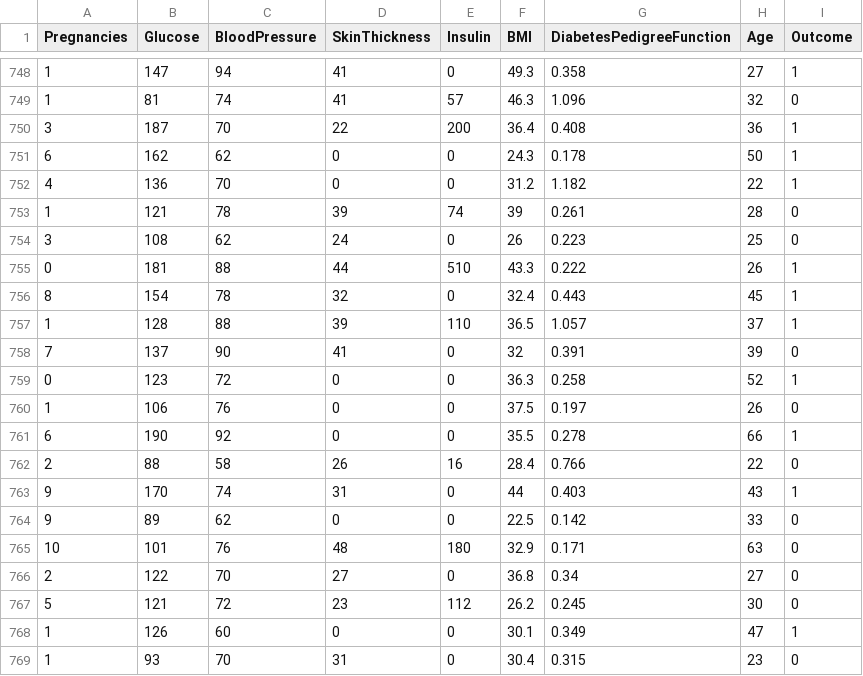
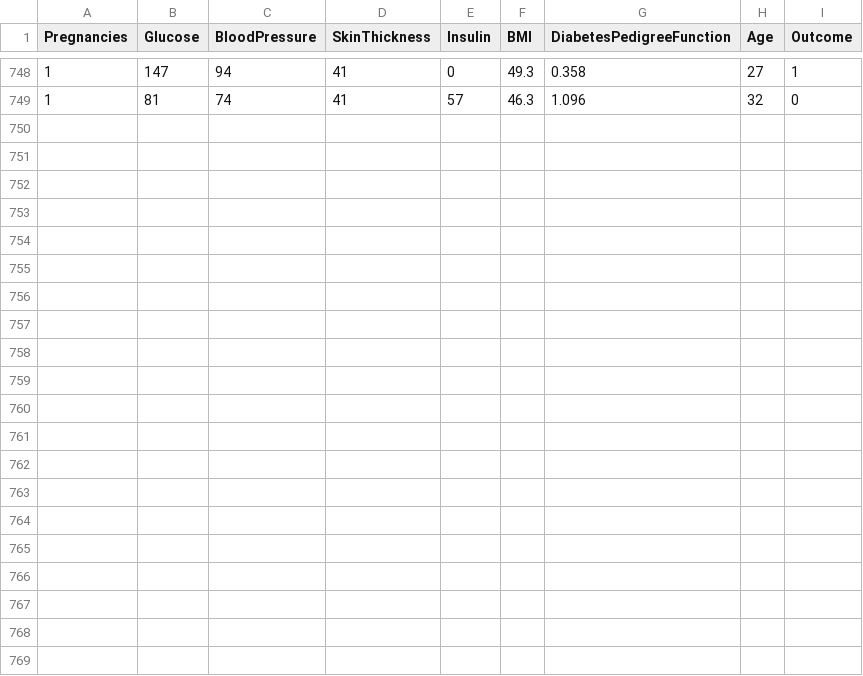
Before and after one commit to Kendy619/Classificador-KNN, a CSV file: diabetes.csv, drawn as a sheet; only a part is shown, gaps mark what is left out.

```diff
--- a/diabetes.csv
+++ b/diabetes.csv
@@ -749,21 +749 @@ Pregnancies,Glucose,BloodPressure,SkinThickness,Insulin,BMI,DiabetesPedigreeFunc
 1,81,74,41,57,46.3,1.096,32,0
-3,187,70,22,200,36.4,0.408,36,1
-6,162,62,0,0,24.3,0.178,50,1
-4,136,70,0,0,31.2,1.182,22,1
-1,121,78,39,74,39,0.261,28,0
-3,108,62,24,0,26,0.223,25,0
-0,181,88,44,510,43.3,0.222,26,1
-8,154,78,32,0,32.4,0.443,45,1
-1,128,88,39,110,36.5,1.057,37,1
-7,137,90,41,0,32,0.391,39,0
-0,123,72,0,0,36.3,0.258,52,1
-1,106,76,0,0,37.5,0.197,26,0
-6,190,92,0,0,35.5,0.278,66,1
-2,88,58,26,16,28.4,0.766,22,0
-9,170,74,31,0,44,0.403,43,1
-9,89,62,0,0,22.5,0.142,33,0
-10,101,76,48,180,32.9,0.171,63,0
-2,122,70,27,0,36.8,0.34,27,0
-5,121,72,23,112,26.2,0.245,30,0
-1,126,60,0,0,30.1,0.349,47,1
-1,93,70,31,0,30.4,0.315,23,0
```
Also changed, not shown: 1 other file.
